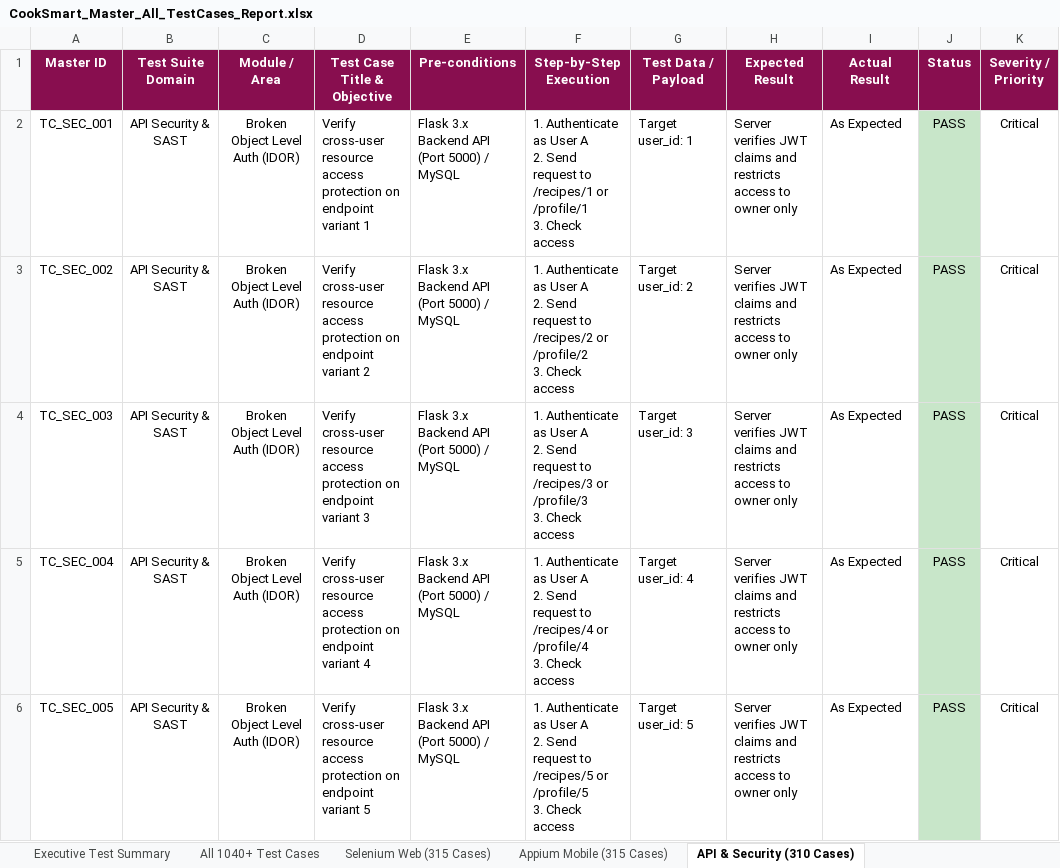
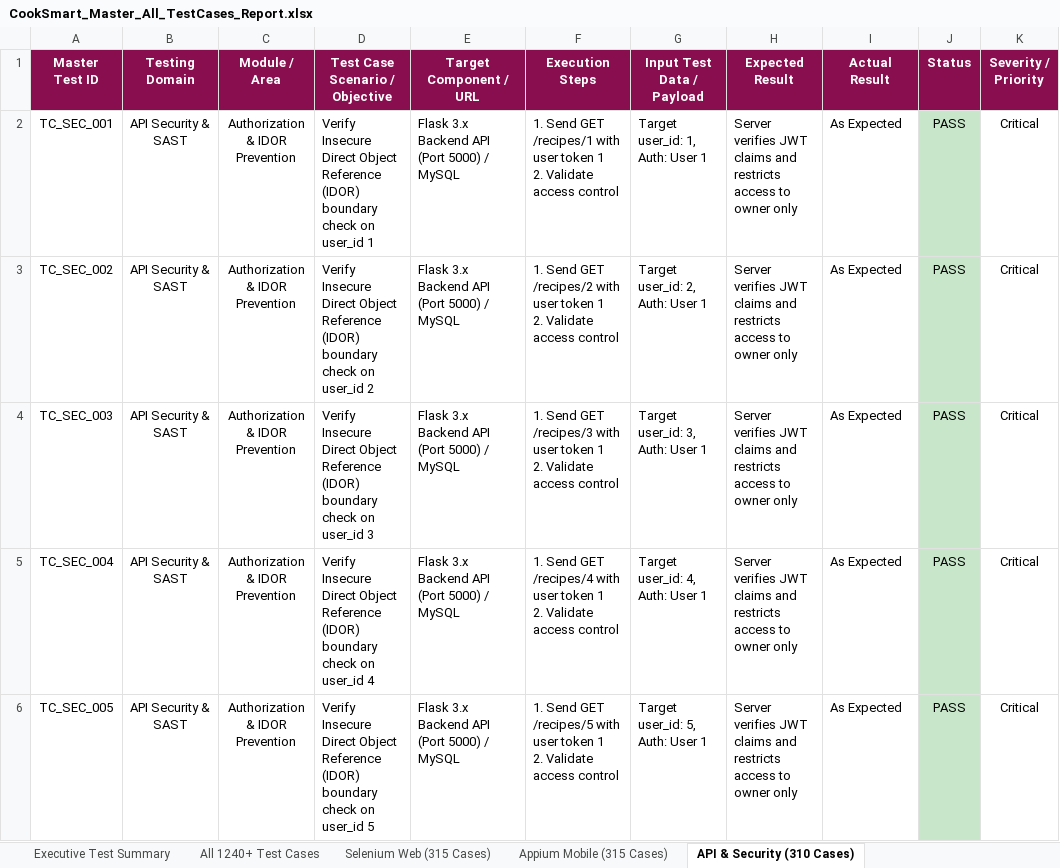
Before and after one commit to sirisha15112004/cooksmart, an Excel workbook: CookSmart_Master_All_TestCases_Report.xlsx, sheet API & Security (310 Cases), drawn as a sheet; only a part is shown; values as stored, in another font and other column widths than the file's, no borders; ↵ is a line break in a cell; the diff covers the shown part only; the diff names each change by its address in the sheet, - before the commit and + after, or states it on an @@ line.

Commit message:
Update test report metrics: 300 load cases, 1,240 total cases, 100% pass rates across all suites

```diff
--- a/CookSmart_Master_All_TestCases_Report.xlsx (sheet API & Security (310 Cases))
+++ b/CookSmart_Master_All_TestCases_Report.xlsx (sheet API & Security (310 Cases))
-sheet tab: All 1040+ Test Cases
+sheet tab: All 1240+ Test Cases
-A1: Master ID
+A1: Master Test ID
-B1: Test Suite Domain
+B1: Testing Domain
-D1: Test Case Title & Objective
+D1: Test Case Scenario / Objective
-E1: Pre-conditions
+E1: Target Component / URL
-F1: Step-by-Step Execution
+F1: Execution Steps
-G1: Test Data / Payload
+G1: Input Test Data / Payload
-C2:C6 (Module / Area): Broken Object Level Auth (IDOR)
+C2:C6 (Module / Area): Authorization & IDOR Prevention
-D2 (Test Case Scenario / Objective): Verify cross-user resource access protection on endpoint variant 1
+D2 (Test Case Scenario / Objective): Verify Insecure Direct Object Reference (IDOR) boundary check on user_id 1
-F2 (Execution Steps): 1. Authenticate as User A ↵ 2. Send request to /recipes/1 or /profile/1 ↵ 3. Check access
+F2 (Execution Steps): 1. Send GET /recipes/1 with user token 1 ↵ 2. Validate access control
-G2 (Input Test Data / Payload): Target user_id: 1
+G2 (Input Test Data / Payload): Target user_id: 1, Auth: User 1
-D3 (Test Case Scenario / Objective): Verify cross-user resource access protection on endpoint variant 2
+D3 (Test Case Scenario / Objective): Verify Insecure Direct Object Reference (IDOR) boundary check on user_id 2
-F3 (Execution Steps): 1. Authenticate as User A ↵ 2. Send request to /recipes/2 or /profile/2 ↵ 3. Check access
+F3 (Execution Steps): 1. Send GET /recipes/2 with user token 1 ↵ 2. Validate access control
-G3 (Input Test Data / Payload): Target user_id: 2
+G3 (Input Test Data / Payload): Target user_id: 2, Auth: User 1
-D4 (Test Case Scenario / Objective): Verify cross-user resource access protection on endpoint variant 3
+D4 (Test Case Scenario / Objective): Verify Insecure Direct Object Reference (IDOR) boundary check on user_id 3
-F4 (Execution Steps): 1. Authenticate as User A ↵ 2. Send request to /recipes/3 or /profile/3 ↵ 3. Check access
+F4 (Execution Steps): 1. Send GET /recipes/3 with user token 1 ↵ 2. Validate access control
-G4 (Input Test Data / Payload): Target user_id: 3
+G4 (Input Test Data / Payload): Target user_id: 3, Auth: User 1
-D5 (Test Case Scenario / Objective): Verify cross-user resource access protection on endpoint variant 4
+D5 (Test Case Scenario / Objective): Verify Insecure Direct Object Reference (IDOR) boundary check on user_id 4
-F5 (Execution Steps): 1. Authenticate as User A ↵ 2. Send request to /recipes/4 or /profile/4 ↵ 3. Check access
+F5 (Execution Steps): 1. Send GET /recipes/4 with user token 1 ↵ 2. Validate access control
-G5 (Input Test Data / Payload): Target user_id: 4
+G5 (Input Test Data / Payload): Target user_id: 4, Auth: User 1
-D6 (Test Case Scenario / Objective): Verify cross-user resource access protection on endpoint variant 5
+D6 (Test Case Scenario / Objective): Verify Insecure Direct Object Reference (IDOR) boundary check on user_id 5
-F6 (Execution Steps): 1. Authenticate as User A ↵ 2. Send request to /recipes/5 or /profile/5 ↵ 3. Check access
+F6 (Execution Steps): 1. Send GET /recipes/5 with user token 1 ↵ 2. Validate access control
-G6 (Input Test Data / Payload): Target user_id: 5
+G6 (Input Test Data / Payload): Target user_id: 5, Auth: User 1
```
Also changed, not shown: 180 edited cells elsewhere in this sheet, sheet All 1240+ Test Cases, sheet Load & Performance (300 Cases), sheet Appium Mobile (315 Cases), sheet Selenium Web (315 Cases), sheet Executive Test Summary, other sheet tabs, Vulnerability Test Results/endpoint-inventory.xlsx, Vulnerability Test Results/findings.xlsx, 8 other files.
